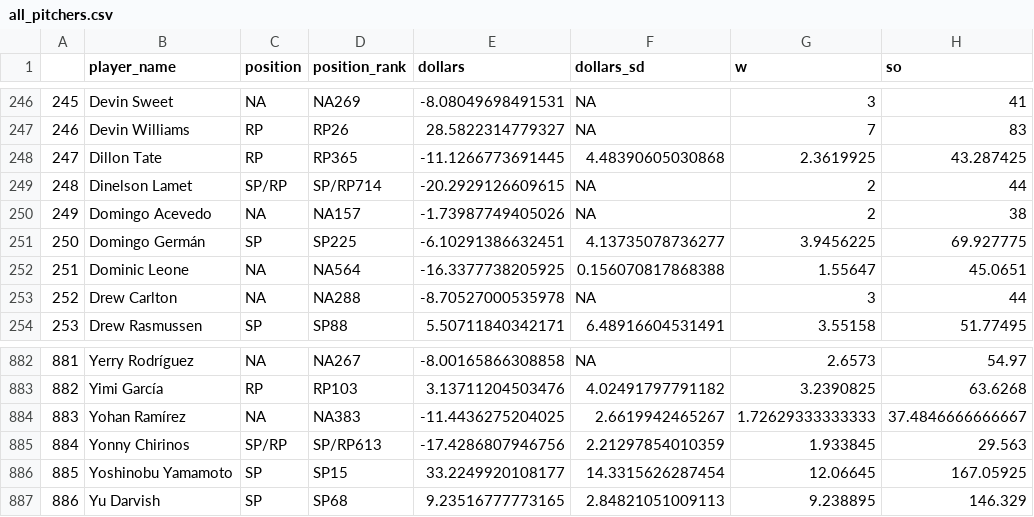
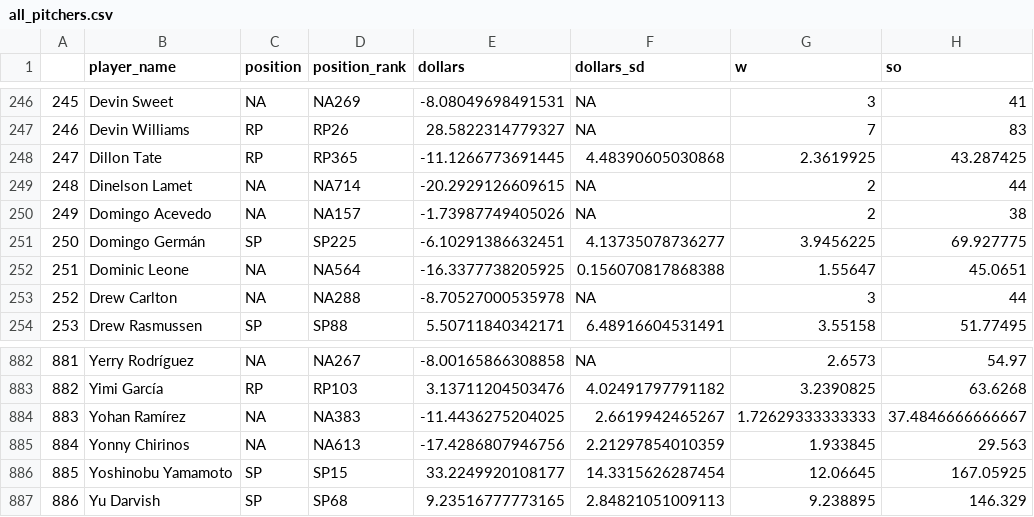
Before and after one commit to SamuelLachance/Betting, a CSV file: ottoneu/all_pitchers.csv, drawn as a sheet; only a part is shown, gaps mark what is left out; the diff names each change by its address in the sheet, - before the commit and + after, or states it on an @@ line.

```diff
--- a/ottoneu/all_pitchers.csv
+++ b/ottoneu/all_pitchers.csv
-C249 (position): SP/RP
+C249 (position): NA
-D249 (position_rank): SP/RP714
+D249 (position_rank): NA714
-C885 (position): SP/RP
+C885 (position): NA
-D885 (position_rank): SP/RP613
+D885 (position_rank): NA613
```
Also changed, not shown: ottoneu/bum_bum_pitchers.csv, ottoneu/dani_rojas_hitters.csv, 3 other files.
